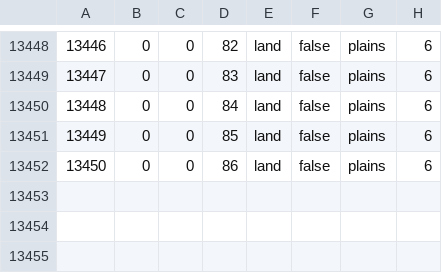
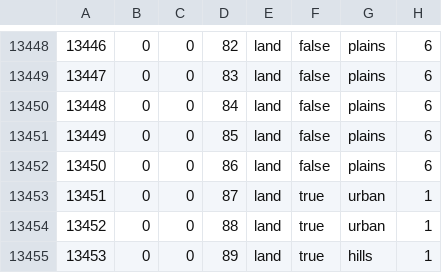
Before and after one commit to QAQWQAQWQ/Glory-of-Teutonic, a CSV file: map/definition.csv, drawn as a sheet; only a part is shown, gaps mark what is left out.

```diff
--- a/map/definition.csv
+++ b/map/definition.csv
@@ -13452 +13452,4 @@
 13450;0;0;86;land;false;plains;6
+13451;0;0;87;land;true;urban;1
+13452;0;0;88;land;true;urban;1
+13453;0;0;89;land;true;hills;1
```
Also changed, not shown: map/adjacencies.csv, 56 other files.
